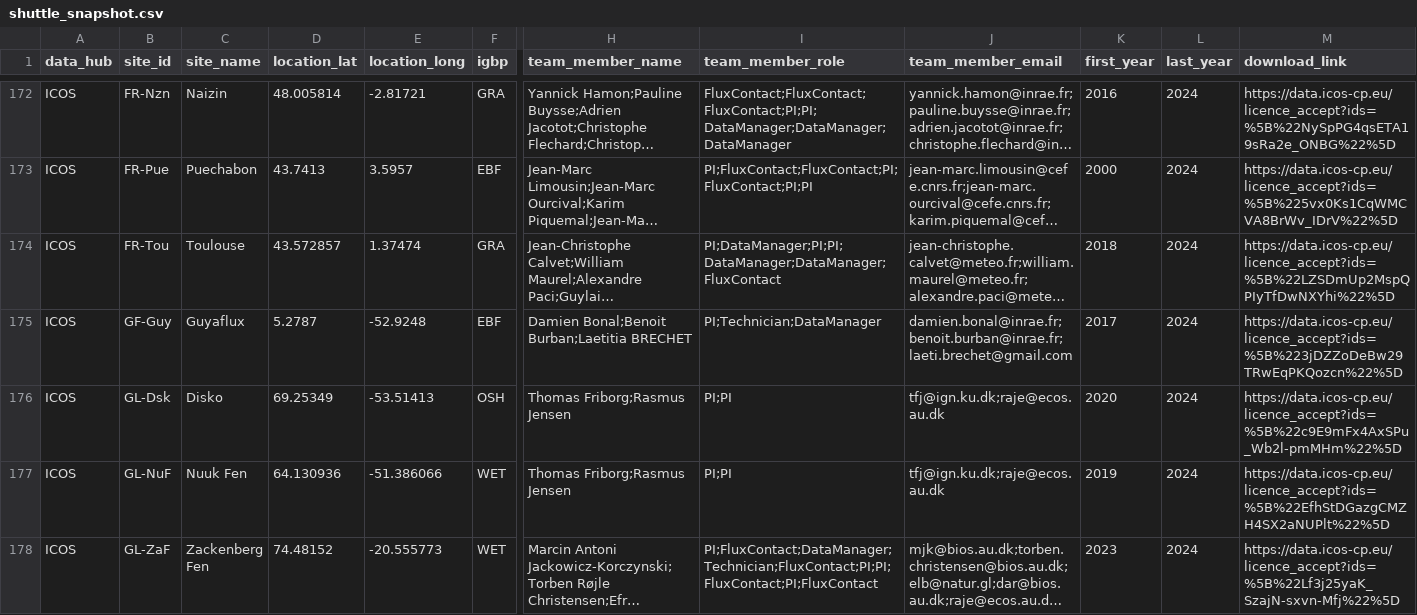
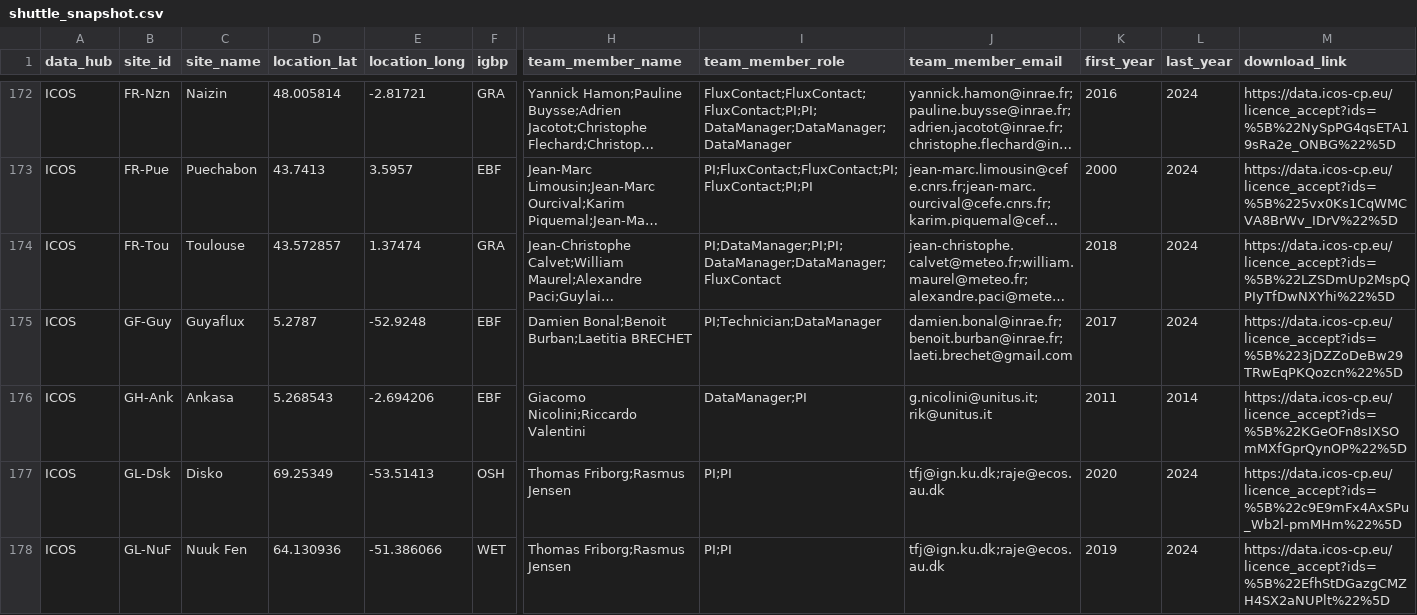
Before and after one commit to trevorkeenan/trevorkeenan.github.io, a CSV file: assets/shuttle_snapshot.csv, drawn as a sheet; only a part is shown, gaps mark what is left out; the shorter side is filled out with more unchanged rows; long unchanged cells end in …; rows hold the shown columns only; the diff names each change by its address in the sheet, - before the commit and + after, or states it on an @@ line.

```diff
--- a/assets/shuttle_snapshot.csv
+++ b/assets/shuttle_snapshot.csv
+row 176: ICOS | GH-Ank | Ankasa | 5.268543 | -2.694206 | EBF | Giacomo Nicolini;Riccardo Valentini | DataManager;PI | g.nicolini@unitus.it;rik@unitus.it | 2011 | 2014 | https://data.icos-cp.eu/licence_accept?ids=%5B%22KGeOFn8sIXSOmMXfGprQynOP%22%5D
```
Also changed, not shown: 1 other file.
